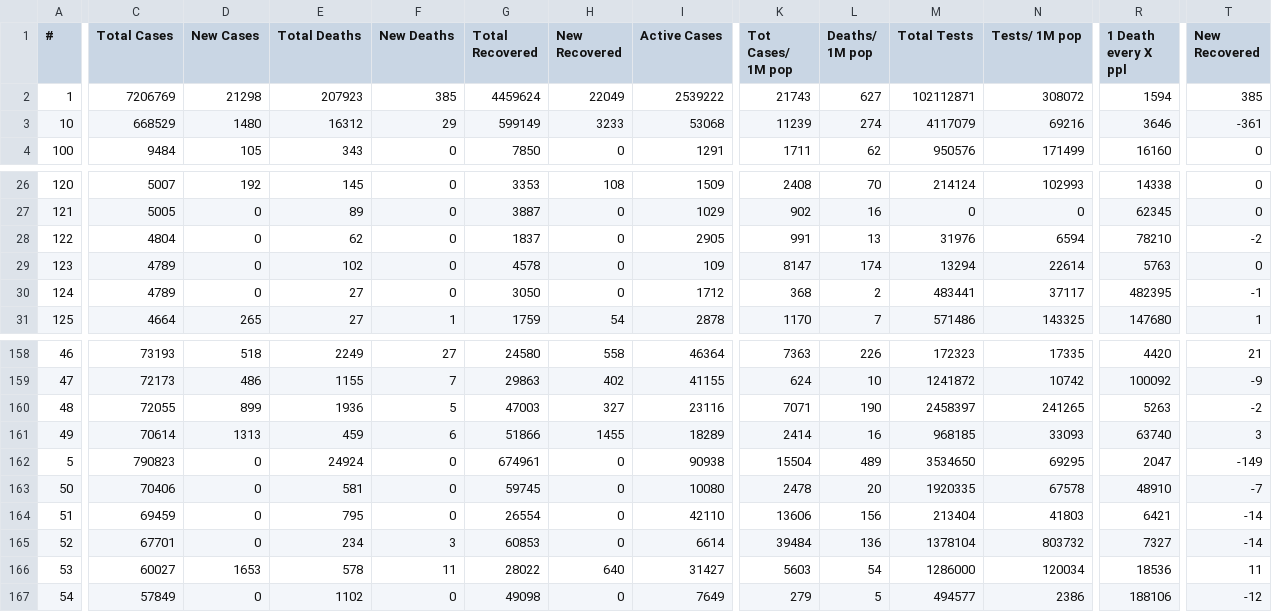
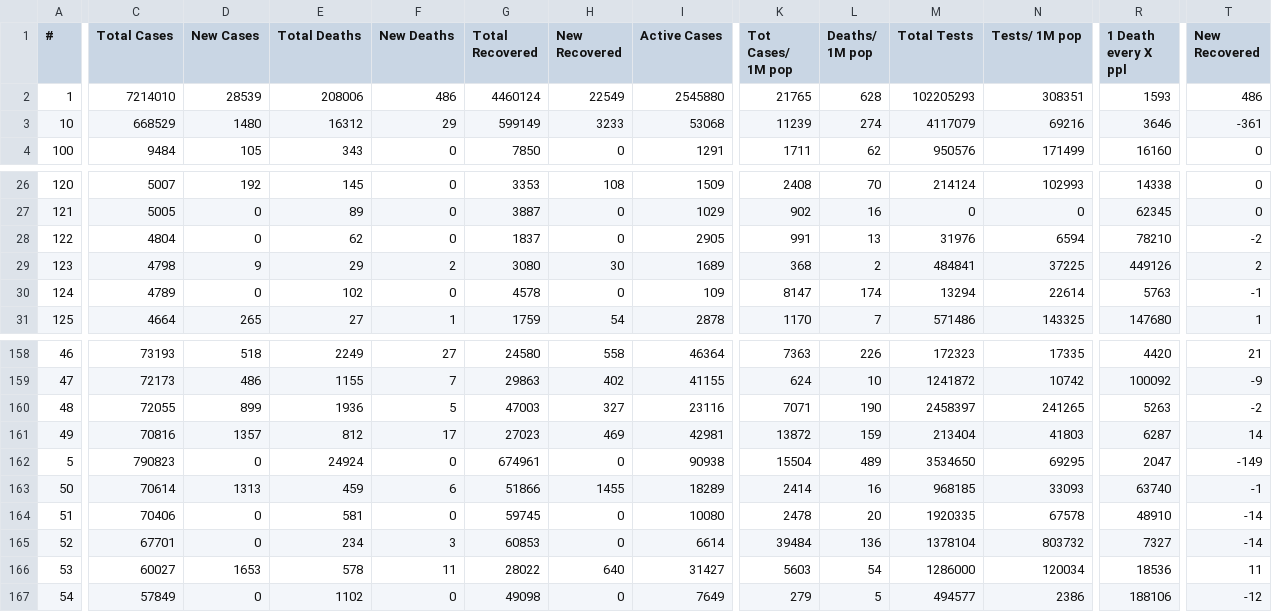
Before and after one commit to innolabglobal/corona-parser, a CSV file: cases.csv, drawn as a sheet; only a part is shown, gaps mark what is left out; removed rows and columns are numbered as before the commit, all else as after; rows hold the shown columns only; the diff covers the shown part only; the diff names each change by its address in the sheet, - before the commit and + after, or states it on an @@ line.

```diff
--- a/cases.csv
+++ b/cases.csv
-C2 (Total Cases): 7206769
+C2 (Total Cases): 7214010
-D2 (New Cases): 21298
+D2 (New Cases): 28539
-E2 (Total Deaths): 207923
+E2 (Total Deaths): 208006
-F2 (New Deaths): 385
+F2 (New Deaths): 486
-G2 (Total Recovered): 4459624
+G2 (Total Recovered): 4460124
-H2 (New Recovered): 22049
+H2 (New Recovered): 22549
-I2 (Active Cases): 2539222
+I2 (Active Cases): 2545880
-K2 (Tot Cases/ 1M pop): 21743
+K2 (Tot Cases/ 1M pop): 21765
-L2 (Deaths/ 1M pop): 627
+L2 (Deaths/ 1M pop): 628
-M2 (Total Tests): 102112871
+M2 (Total Tests): 102205293
-N2 (Tests/ 1M pop): 308072
+N2 (Tests/ 1M pop): 308351
-R2 (1 Death every X ppl): 1594
+R2 (1 Death every X ppl): 1593
-T2 (New Recovered): 385
+T2 (New Recovered): 486
+row 29: 123 | 4798 | 9 | 29 | 2 | 3080 | 30 | 1689 | 368 | 2 | 484841 | 37225 | 449126 | 2
-A30 (#): 123
+A30 (#): 124
-T30 (New Recovered): 0
+T30 (New Recovered): -1
-row 30: 124 | 4789 | 0 | 27 | 0 | 3050 | 0 | 1712 | 368 | 2 | 483441 | 37117 | 482395 | -1
-C161 (Total Cases): 70614
+C161 (Total Cases): 70816
-D161 (New Cases): 1313
+D161 (New Cases): 1357
-E161 (Total Deaths): 459
+E161 (Total Deaths): 812
-F161 (New Deaths): 6
+F161 (New Deaths): 17
-G161 (Total Recovered): 51866
+G161 (Total Recovered): 27023
-H161 (New Recovered): 1455
+H161 (New Recovered): 469
-I161 (Active Cases): 18289
+I161 (Active Cases): 42981
-K161 (Tot Cases/ 1M pop): 2414
+K161 (Tot Cases/ 1M pop): 13872
-L161 (Deaths/ 1M pop): 16
+L161 (Deaths/ 1M pop): 159
-M161 (Total Tests): 968185
+M161 (Total Tests): 213404
-N161 (Tests/ 1M pop): 33093
+N161 (Tests/ 1M pop): 41803
-R161 (1 Death every X ppl): 63740
+R161 (1 Death every X ppl): 6287
-T161 (New Recovered): 3
+T161 (New Recovered): 14
+row 163: 50 | 70614 | 1313 | 459 | 6 | 51866 | 1455 | 18289 | 2414 | 16 | 968185 | 33093 | 63740 | -1
-A164 (#): 50
+A164 (#): 51
-T164 (New Recovered): -7
+T164 (New Recovered): -14
-row 164: 51 | 69459 | 0 | 795 | 0 | 26554 | 0 | 42110 | 13606 | 156 | 213404 | 41803 | 6421 | -14
```
Also changed, not shown: 86 edited cells elsewhere in this file, cases_today.csv, cases_yesterday.csv.
